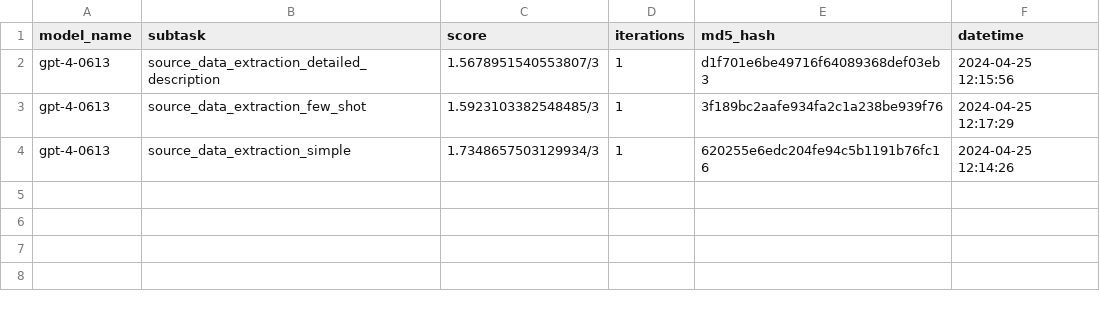
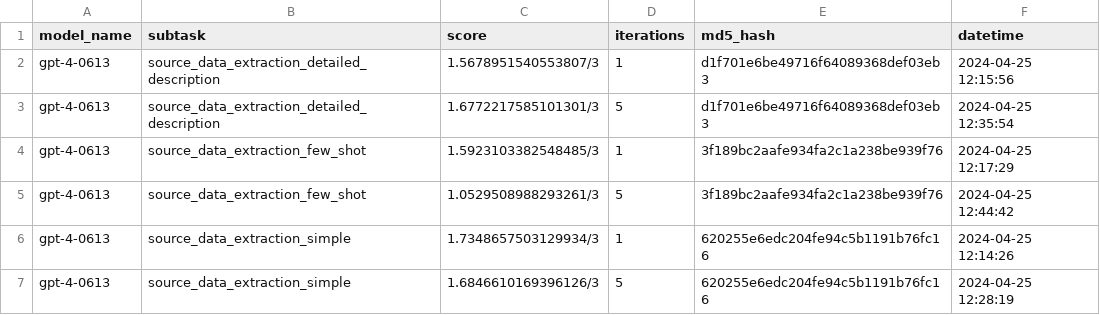
Before and after one commit to biocypher/biochatter, a CSV file: benchmark/results/sourcedata_info_extraction.csv, drawn as a sheet.

```diff
--- a/benchmark/results/sourcedata_info_extraction.csv
+++ b/benchmark/results/sourcedata_info_extraction.csv
@@ -2,3 +2,6 @@ model_name,subtask,score,iterations,md5_hash,datetime
 gpt-4-0613,source_data_extraction_detailed_description,1.5678951540553807/3,1,d1f701e6be49716f64089368def03eb3,2024-04-25 12:15:56
+gpt-4-0613,source_data_extraction_detailed_description,1.6772217585101301/3,5,d1f701e6be49716f64089368def03eb3,2024-04-25 12:35:54
 gpt-4-0613,source_data_extraction_few_shot,1.5923103382548485/3,1,3f189bc2aafe934fa2c1a238be939f76,2024-04-25 12:17:29
+gpt-4-0613,source_data_extraction_few_shot,1.0529508988293261/3,5,3f189bc2aafe934fa2c1a238be939f76,2024-04-25 12:44:42
 gpt-4-0613,source_data_extraction_simple,1.7348657503129934/3,1,620255e6edc204fe94c5b1191b76fc16,2024-04-25 12:14:26
+gpt-4-0613,source_data_extraction_simple,1.6846610169396126/3,5,620255e6edc204fe94c5b1191b76fc16,2024-04-25 12:28:19
```
Also changed, not shown: 1 other file.
